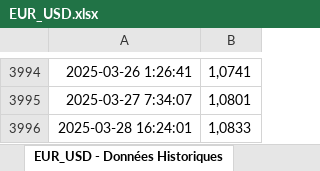
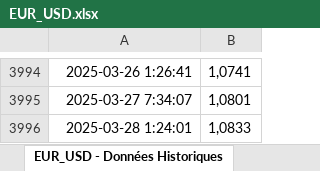
Before and after one commit to BoutahirYassine/Anticipation-of-Raw-Material-Prices, an Excel workbook: DataBI/EUR_USD.xlsx, sheet EUR_USD - Données Historiques, drawn as a sheet; only a part is shown, gaps mark what is left out; values as stored, in another font and other column widths than the file's, no borders; the diff names each change by its address in the sheet, - before the commit and + after, or states it on an @@ line.

```diff
--- a/DataBI/EUR_USD.xlsx (sheet EUR_USD - Données Historiques)
+++ b/DataBI/EUR_USD.xlsx (sheet EUR_USD - Données Historiques)
-A3996: 2025-03-28 16:24:01
+A3996: 2025-03-28 1:24:01
```
Also changed, not shown: DataBI/EUR_CNY.xlsx, DataBI/USD_CNY.xlsx.
